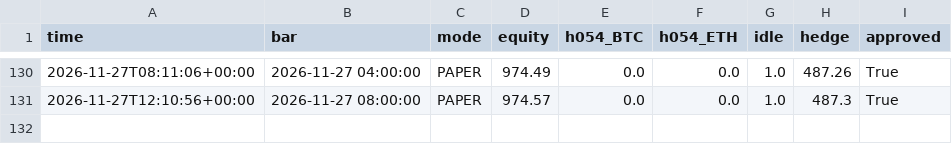
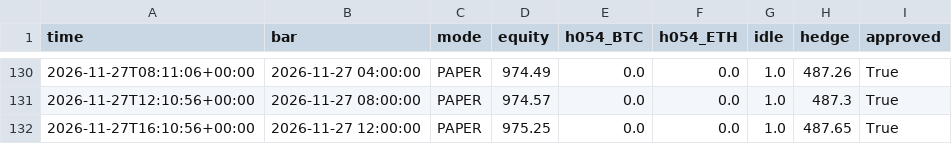
Before and after one commit to evsayar33-oss/h054_spot_bot, a CSV file: logs/equity.csv, drawn as a sheet; only a part is shown, gaps mark what is left out; the diff names each change by its address in the sheet, - before the commit and + after, or states it on an @@ line.

```diff
--- a/logs/equity.csv
+++ b/logs/equity.csv
+row 132: 2026-11-27T16:10:56+00:00 | 2026-11-27 12:00:00 | PAPER | 975.25 | 0.0 | 0.0 | 1.0 | 487.65 | True
```
Also changed, not shown: logs/trades.csv, 2 other files.
